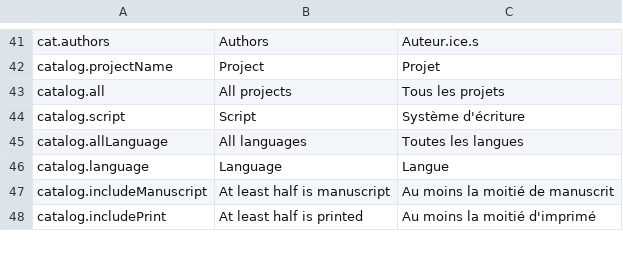
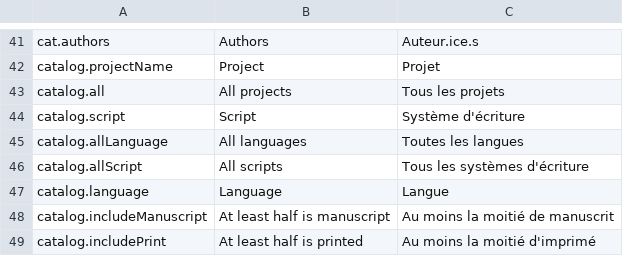
Before and after one commit to HTR-United/htr-united.github.io, a CSV file: assets/vanilla-i18n/htr-united_i18n.csv, drawn as a sheet; only a part is shown, gaps mark what is left out.

Commit message:
fixing typo in browse catalog while I'm at it

```diff
--- a/assets/vanilla-i18n/htr-united_i18n.csv
+++ b/assets/vanilla-i18n/htr-united_i18n.csv
@@ -49,2 +49,3 @@ catalog.script,Script,Système d'écriture
 catalog.allLanguage,All languages,Toutes les langues
+catalog.allScript,All scripts,Tous les systèmes d'écriture
 catalog.language,Language,Langue
```
Also changed, not shown: 1 other file.
